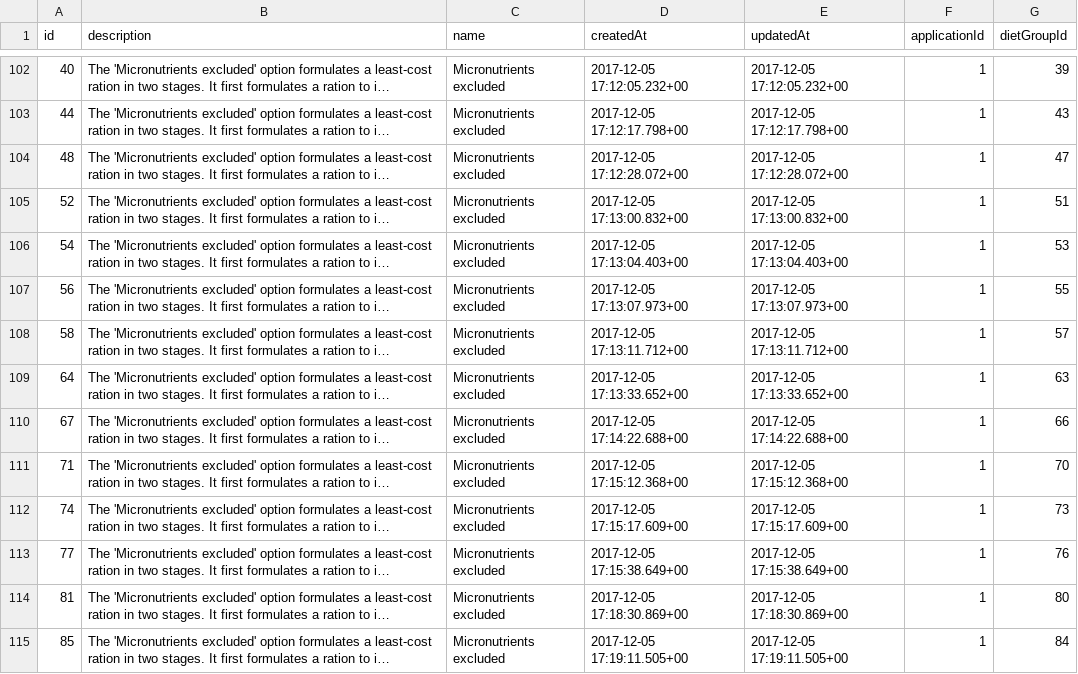
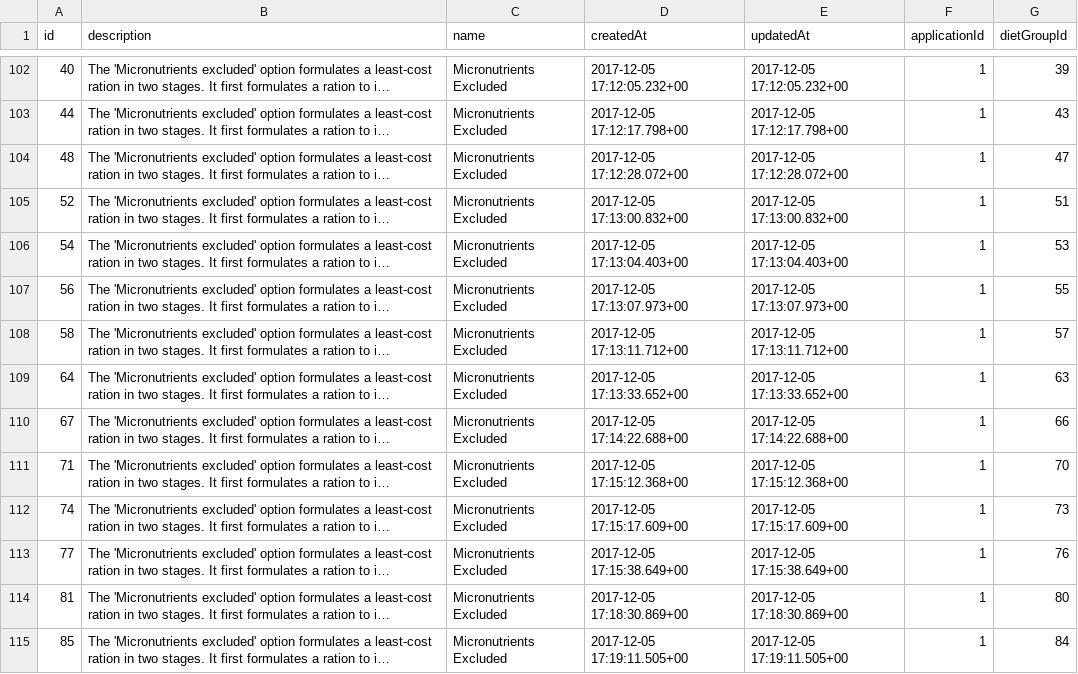
Before and after one commit to barend-erasmus/diet-formulator-service, a CSV file: databases/world-of-rations/table-exports/dietGroups.csv, drawn as a sheet; only a part is shown, gaps mark what is left out; long unchanged cells end in …; the diff covers the shown part only; the diff names each change by its address in the sheet, - before the commit and + after, or states it on an @@ line.

```diff
--- a/databases/world-of-rations/table-exports/dietGroups.csv
+++ b/databases/world-of-rations/table-exports/dietGroups.csv
-C102:C115 (name): Micronutrients excluded
+C102:C115 (name): Micronutrients Excluded
```
Also changed, not shown: 166 edited cells elsewhere in this file.
